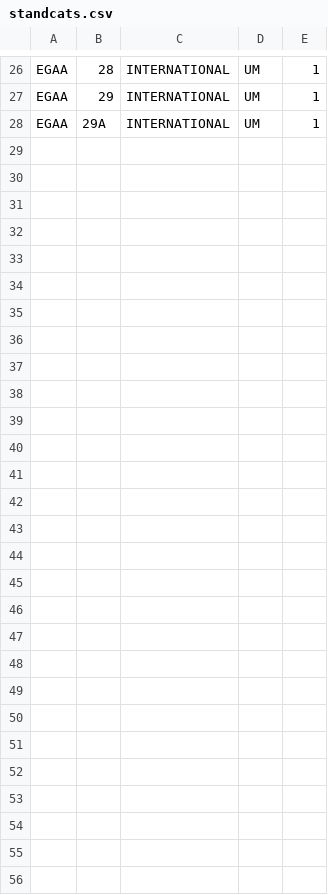
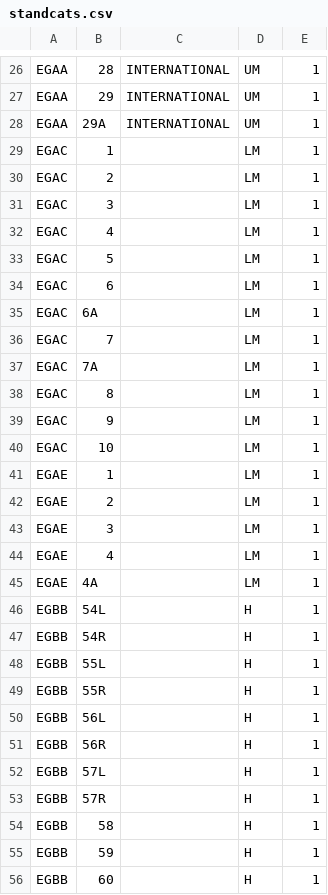
Before and after one commit to VATSIM-UK/uk-controller-api, a CSV file: database/data/stands/2020/standcats.csv, drawn as a sheet; only a part is shown, gaps mark what is left out.

```diff
--- a/database/data/stands/2020/standcats.csv
+++ b/database/data/stands/2020/standcats.csv
@@ -28 +28,29 @@ EGAA,29,INTERNATIONAL,UM,1
 EGAA,29A,INTERNATIONAL,UM,1
+EGAC,1,,LM,1
+EGAC,2,,LM,1
+EGAC,3,,LM,1
+EGAC,4,,LM,1
+EGAC,5,,LM,1
+EGAC,6,,LM,1
+EGAC,6A,,LM,1
+EGAC,7,,LM,1
+EGAC,7A,,LM,1
+EGAC,8,,LM,1
+EGAC,9,,LM,1
+EGAC,10,,LM,1
+EGAE,1,,LM,1
+EGAE,2,,LM,1
+EGAE,3,,LM,1
+EGAE,4,,LM,1
+EGAE,4A,,LM,1
+EGBB,54L,,H,1
+EGBB,54R,,H,1
+EGBB,55L,,H,1
+EGBB,55R,,H,1
+EGBB,56L,,H,1
+EGBB,56R,,H,1
+EGBB,57L,,H,1
+EGBB,57R,,H,1
+EGBB,58,,H,1
+EGBB,59,,H,1
+EGBB,60,,H,1
```
Also changed, not shown: 6 other files.
